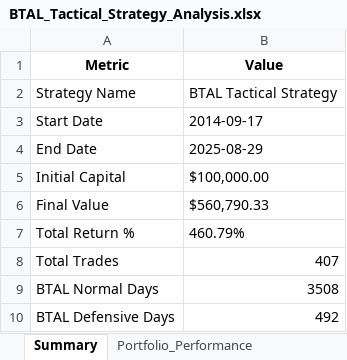
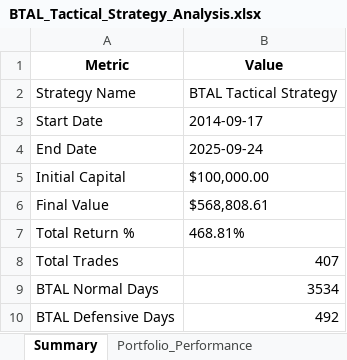
Before and after one commit to rajatvarna/TradingStrategies, an Excel workbook: BTAL_Tactical_Strategy_Analysis.xlsx, sheet Summary, drawn as a sheet; values as stored, in another font and other column widths than the file's, no borders; the diff names each change by its address in the sheet, - before the commit and + after, or states it on an @@ line.

```diff
--- a/BTAL_Tactical_Strategy_Analysis.xlsx (sheet Summary)
+++ b/BTAL_Tactical_Strategy_Analysis.xlsx (sheet Summary)
-B4 (Value): 2025-08-29
+B4 (Value): 2025-09-24
-B6 (Value): $560,790.33
+B6 (Value): $568,808.61
-B7 (Value): 460.79%
+B7 (Value): 468.81%
-B9 (Value): 3508
+B9 (Value): 3534
```
Also changed, not shown: sheet Portfolio_Performance, sheet All_Trades, sheet Statistics, sheet Drawdowns, 6 other files.
